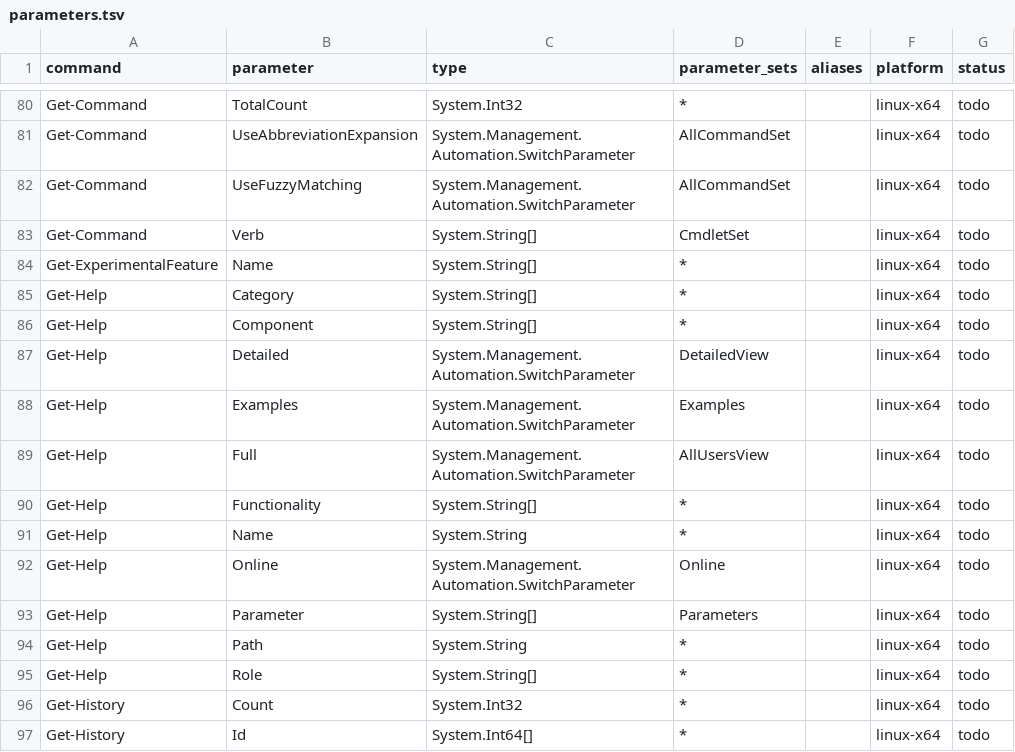
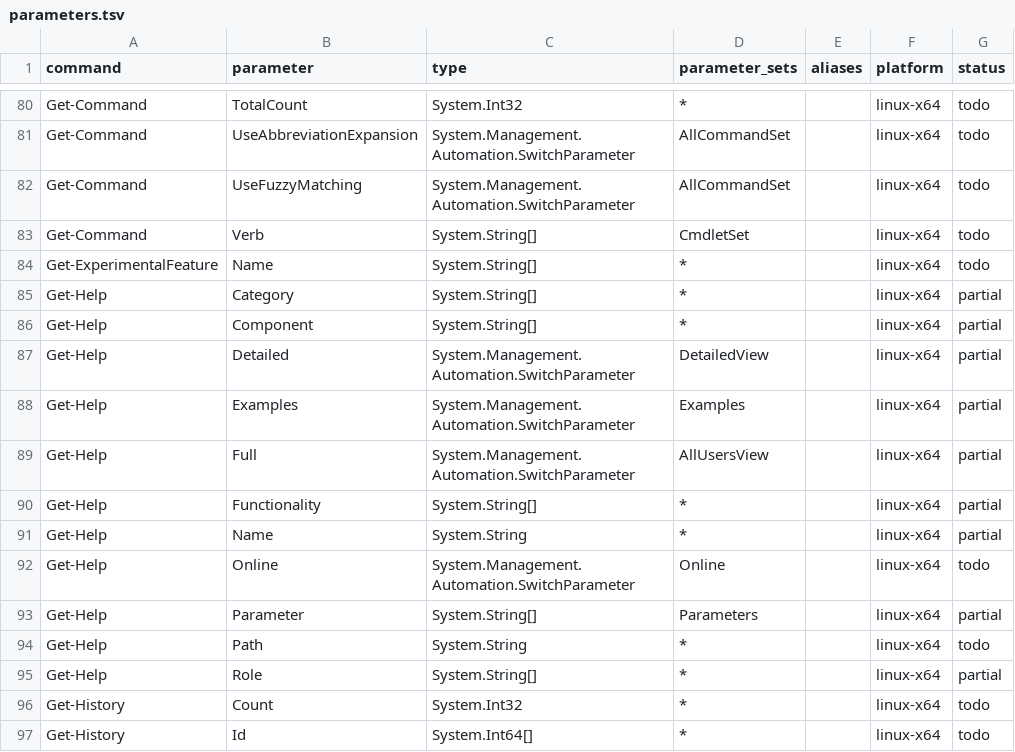
Before and after one commit to hjosugi/rps, a TSV file: inventory/parameters.tsv, drawn as a sheet; only a part is shown, gaps mark what is left out.

Commit message:
Generate structured Get-Help output from cmdlet declarations
Share argument binding, validation, alias resolution and PowerShell console wrapping across command help views. Refs #65 and #114.

```diff
--- a/inventory/parameters.tsv
+++ b/inventory/parameters.tsv
@@ -84,13 +84,13 @@ Get-Command	Verb	System.String[]	CmdletSet		linux-x64	todo
 Get-ExperimentalFeature	Name	System.String[]	*		linux-x64	todo
-Get-Help	Category	System.String[]	*		linux-x64	todo
-Get-Help	Component	System.String[]	*		linux-x64	todo
-Get-Help	Detailed	System.Management.Automation.SwitchParameter	DetailedView		linux-x64	todo
-Get-Help	Examples	System.Management.Automation.SwitchParameter	Examples		linux-x64	todo
-Get-Help	Full	System.Management.Automation.SwitchParameter	AllUsersView		linux-x64	todo
-Get-Help	Functionality	System.String[]	*		linux-x64	todo
-Get-Help	Name	System.String	*		linux-x64	todo
+Get-Help	Category	System.String[]	*		linux-x64	partial
+Get-Help	Component	System.String[]	*		linux-x64	partial
+Get-Help	Detailed	System.Management.Automation.SwitchParameter	DetailedView		linux-x64	partial
+Get-Help	Examples	System.Management.Automation.SwitchParameter	Examples		linux-x64	partial
+Get-Help	Full	System.Management.Automation.SwitchParameter	AllUsersView		linux-x64	partial
+Get-Help	Functionality	System.String[]	*		linux-x64	partial
+Get-Help	Name	System.String	*		linux-x64	partial
 Get-Help	Online	System.Management.Automation.SwitchParameter	Online		linux-x64	todo
-Get-Help	Parameter	System.String[]	Parameters		linux-x64	todo
+Get-Help	Parameter	System.String[]	Parameters		linux-x64	partial
 Get-Help	Path	System.String	*		linux-x64	todo
-Get-Help	Role	System.String[]	*		linux-x64	todo
+Get-Help	Role	System.String[]	*		linux-x64	partial
 Get-History	Count	System.Int32	*		linux-x64	todo
```
Also changed, not shown: inventory/commands.tsv, 15 other files.
